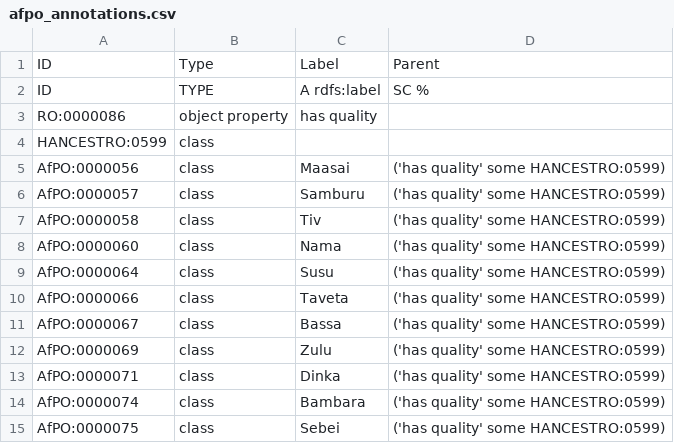
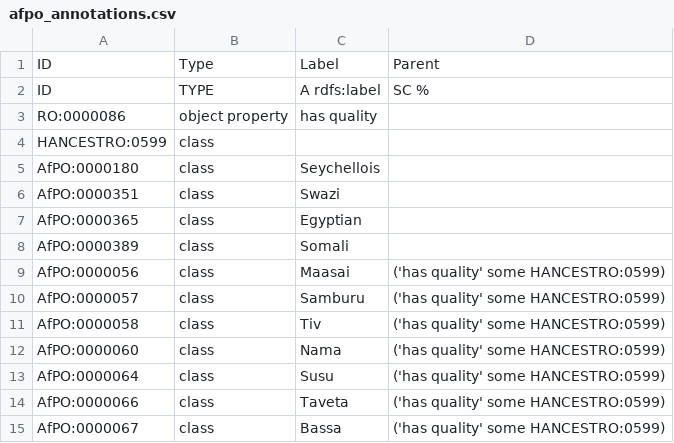
Before and after one commit to EBISPOT/hancestro, a CSV file: src/templates/afpo_annotations.csv, drawn as a sheet; only a part is shown; the shorter side is filled out with more unchanged rows; the diff names each change by its address in the sheet, - before the commit and + after, or states it on an @@ line.

Commit message:
Updated AfPO annotations component to hopefully fix the label issue

```diff
--- a/src/templates/afpo_annotations.csv
+++ b/src/templates/afpo_annotations.csv
+row 5: AfPO:0000180 | class | Seychellois
+row 6: AfPO:0000351 | class | Swazi
+row 7: AfPO:0000365 | class | Egyptian
+row 8: AfPO:0000389 | class | Somali
```
